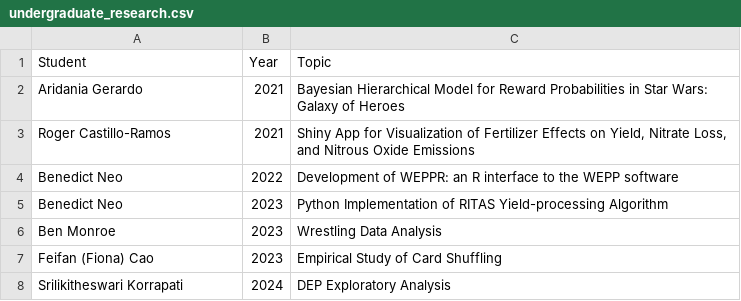
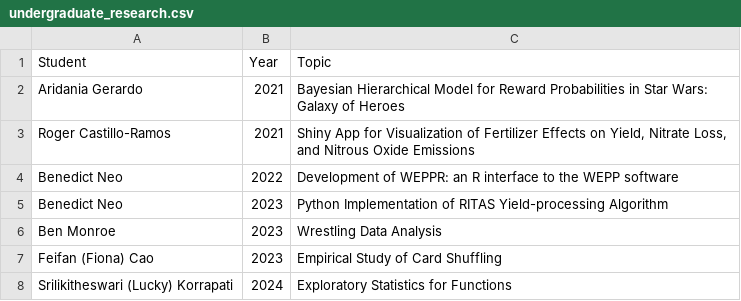
Before and after one commit to jarad/cv, a CSV file: undergraduate_research.csv, drawn as a sheet.

```diff
--- a/undergraduate_research.csv
+++ b/undergraduate_research.csv
@@ -7,2 +7,2 @@ Ben Monroe,2023,Wrestling Data Analysis
 Feifan (Fiona) Cao,2023,Empirical Study of Card Shuffling
-Srilikitheswari Korrapati,2024,DEP Exploratory Analysis
+Srilikitheswari (Lucky) Korrapati,2024,Exploratory Statistics for Functions
```
Also changed, not shown: publications.csv, studentcommittees.csv, 2 other files.
